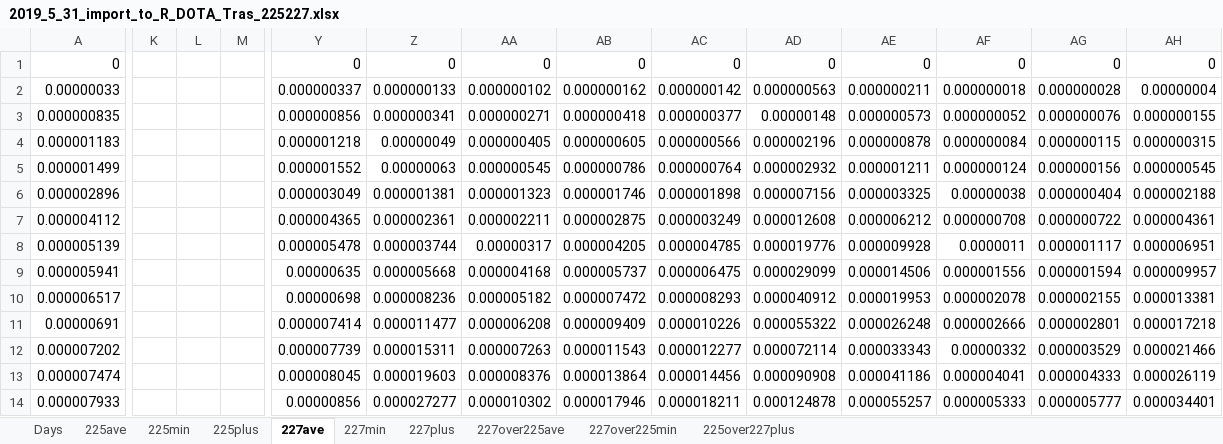
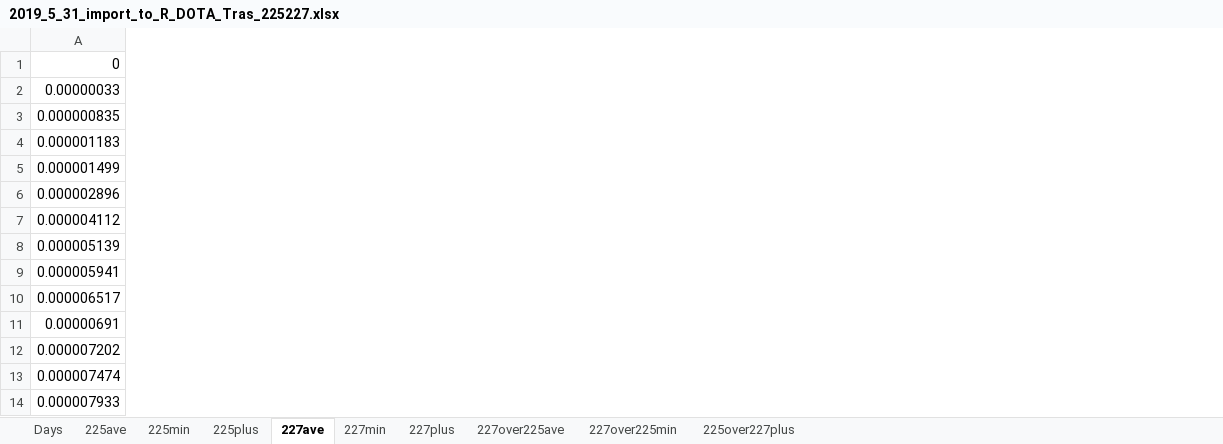
Before and after one commit to andrewlakes/225227, an Excel workbook: 2019_5_31_import_to_R_DOTA_Tras_225227.xlsx, sheet 227ave, drawn as a sheet; only a part is shown, gaps mark what is left out; values as stored, in another font and other column widths than the file's, no borders; the diff covers the shown part only; the diff names each change by its address in the sheet, - before the commit and + after, or states it on an @@ line.

```diff
--- a/2019_5_31_import_to_R_DOTA_Tras_225227.xlsx (sheet 227ave)
+++ b/2019_5_31_import_to_R_DOTA_Tras_225227.xlsx (sheet 227ave)
-column K, empty
-column L, empty
-column M, empty
-column Y, rows 1-14: 0 | 0.000000337 | 0.000000856 | 0.000001218 | 0.000001552 | 0.000003049 | 0.000004365 | 0.000005478 | 0.00000635 | 0.00000698 | 0.000007414 | 0.000007739 | 0.000008045 | 0.00000856
-column Z, rows 1-14: 0 | 0.000000133 | 0.000000341 | 0.00000049 | 0.00000063 | 0.000001381 | 0.000002361 | 0.000003744 | 0.000005668 | 0.000008236 | 0.000011477 | 0.000015311 | 0.000019603 | 0.000027277
-column AA, rows 1-14: 0 | 0.000000102 | 0.000000271 | 0.000000405 | 0.000000545 | 0.000001323 | 0.000002211 | 0.00000317 | 0.000004168 | 0.000005182 | 0.000006208 | 0.000007263 | 0.000008376 | 0.000010302
-column AB, rows 1-14: 0 | 0.000000162 | 0.000000418 | 0.000000605 | 0.000000786 | 0.000001746 | 0.000002875 | 0.000004205 | 0.000005737 | 0.000007472 | 0.000009409 | 0.000011543 | 0.000013864 | 0.000017946
-column AC, rows 1-14: 0 | 0.000000142 | 0.000000377 | 0.000000566 | 0.000000764 | 0.000001898 | 0.000003249 | 0.000004785 | 0.000006475 | 0.000008293 | 0.000010226 | 0.000012277 | 0.000014456 | 0.000018211
-column AD, rows 1-14: 0 | 0.000000563 | 0.00000148 | 0.000002196 | 0.000002932 | 0.000007156 | 0.000012608 | 0.000019776 | 0.000029099 | 0.000040912 | 0.000055322 | 0.000072114 | 0.000090908 | 0.000124878
-column AE, rows 1-14: 0 | 0.000000211 | 0.000000573 | 0.000000878 | 0.000001211 | 0.000003325 | 0.000006212 | 0.000009928 | 0.000014506 | 0.000019953 | 0.000026248 | 0.000033343 | 0.000041186 | 0.000055257
-column AF, rows 1-14: 0 | 0.000000018 | 0.000000052 | 0.000000084 | 0.000000124 | 0.00000038 | 0.000000708 | 0.0000011 | 0.000001556 | 0.000002078 | 0.000002666 | 0.00000332 | 0.000004041 | 0.000005333
-column AG, rows 1-14: 0 | 0.000000028 | 0.000000076 | 0.000000115 | 0.000000156 | 0.000000404 | 0.000000722 | 0.000001117 | 0.000001594 | 0.000002155 | 0.000002801 | 0.000003529 | 0.000004333 | 0.000005777
-column AH, rows 1-14: 0 | 0.00000004 | 0.000000155 | 0.000000315 | 0.000000545 | 0.000002188 | 0.000004361 | 0.000006951 | 0.000009957 | 0.000013381 | 0.000017218 | 0.000021466 | 0.000026119 | 0.000034401
```
Also changed, not shown: 11 removed columns elsewhere in this sheet, 5 other files.
